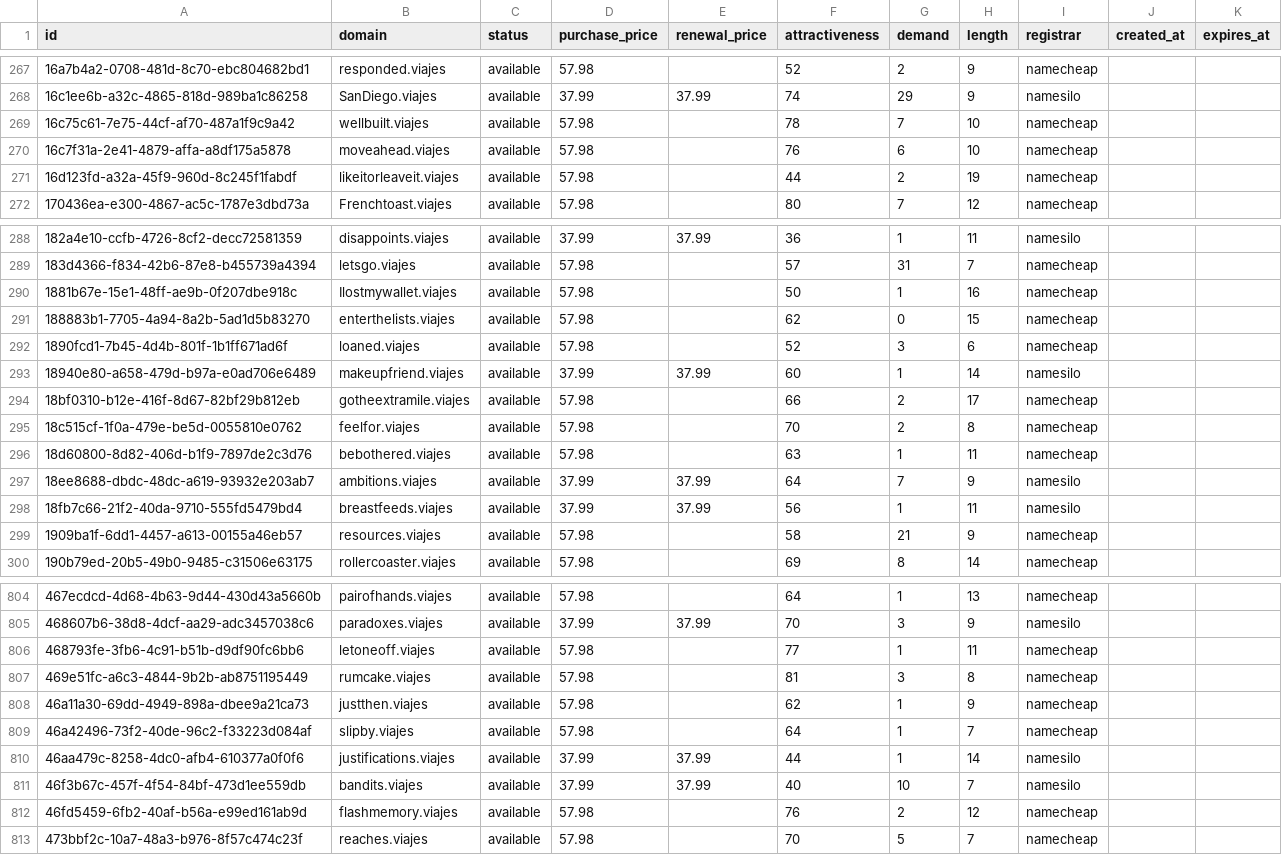
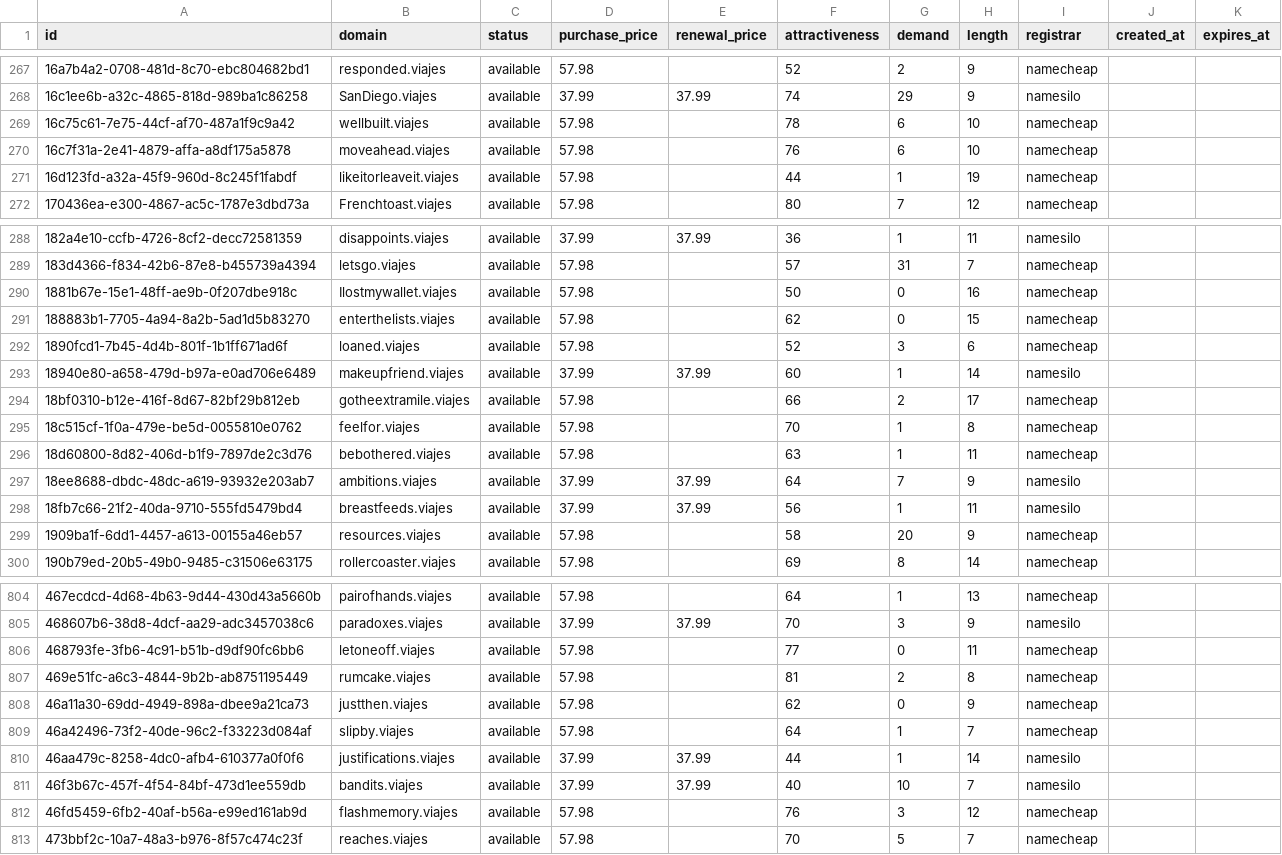
Before and after one commit to UniqueDomains/viajes-oneword-domains, a CSV file: viajes.csv, drawn as a sheet; only a part is shown, gaps mark what is left out; the diff covers the shown part only.

```diff
--- a/viajes.csv
+++ b/viajes.csv
@@ -268,5 +268,5 @@ id,domain,status,purchase_price,renewal_price,attractiveness,demand,length,regis
 16c1ee6b-a32c-4865-818d-989ba1c86258,SanDiego.viajes,available,37.99,37.99,74,29,9,namesilo,,
-16c75c61-7e75-44cf-af70-487a1f9c9a42,wellbuilt.viajes,available,57.98,,78,7,10,namecheap,,
+16c75c61-7e75-44cf-af70-487a1f9c9a42,wellbuilt.viajes,available,57.98,,78,6,10,namecheap,,
 16c7f31a-2e41-4879-affa-a8df175a5878,moveahead.viajes,available,57.98,,76,6,10,namecheap,,
-16d123fd-a32a-45f9-960d-8c245f1fabdf,likeitorleaveit.viajes,available,57.98,,44,2,19,namecheap,,
+16d123fd-a32a-45f9-960d-8c245f1fabdf,likeitorleaveit.viajes,available,57.98,,44,1,19,namecheap,,
 170436ea-e300-4867-ac5c-1787e3dbd73a,Frenchtoast.viajes,available,57.98,,80,7,12,namecheap,,
@@ -289,3 +289,3 @@ id,domain,status,purchase_price,renewal_price,attractiveness,demand,length,regis
 183d4366-f834-42b6-87e8-b455739a4394,letsgo.viajes,available,57.98,,57,31,7,namecheap,,
-1881b67e-15e1-48ff-ae9b-0f207dbe918c,Ilostmywallet.viajes,available,57.98,,50,1,16,namecheap,,
+1881b67e-15e1-48ff-ae9b-0f207dbe918c,Ilostmywallet.viajes,available,57.98,,50,0,16,namecheap,,
 188883b1-7705-4a94-8a2b-5ad1d5b83270,enterthelists.viajes,available,57.98,,62,0,15,namecheap,,
@@ -294,3 +294,3 @@ id,domain,status,purchase_price,renewal_price,attractiveness,demand,length,regis
 18bf0310-b12e-416f-8d67-82bf29b812eb,gotheextramile.viajes,available,57.98,,66,2,17,namecheap,,
-18c515cf-1f0a-479e-be5d-0055810e0762,feelfor.viajes,available,57.98,,70,2,8,namecheap,,
+18c515cf-1f0a-479e-be5d-0055810e0762,feelfor.viajes,available,57.98,,70,1,8,namecheap,,
 18d60800-8d82-406d-b1f9-7897de2c3d76,bebothered.viajes,available,57.98,,63,1,11,namecheap,,
@@ -298,3 +298,3 @@ id,domain,status,purchase_price,renewal_price,attractiveness,demand,length,regis
 18fb7c66-21f2-40da-9710-555fd5479bd4,breastfeeds.viajes,available,37.99,37.99,56,1,11,namesilo,,
-1909ba1f-6dd1-4457-a613-00155a46eb57,resources.viajes,available,57.98,,58,21,9,namecheap,,
+1909ba1f-6dd1-4457-a613-00155a46eb57,resources.viajes,available,57.98,,58,20,9,namecheap,,
 190b79ed-20b5-49b0-9485-c31506e63175,rollercoaster.viajes,available,57.98,,69,8,14,namecheap,,
@@ -805,5 +805,5 @@ id,domain,status,purchase_price,renewal_price,attractiveness,demand,length,regis
 468607b6-38d8-4dcf-aa29-adc3457038c6,paradoxes.viajes,available,37.99,37.99,70,3,9,namesilo,,
-468793fe-3fb6-4c91-b51b-d9df90fc6bb6,letoneoff.viajes,available,57.98,,77,1,11,namecheap,,
-469e51fc-a6c3-4844-9b2b-ab8751195449,rumcake.viajes,available,57.98,,81,3,8,namecheap,,
-46a11a30-69dd-4949-898a-dbee9a21ca73,justthen.viajes,available,57.98,,62,1,9,namecheap,,
+468793fe-3fb6-4c91-b51b-d9df90fc6bb6,letoneoff.viajes,available,57.98,,77,0,11,namecheap,,
+469e51fc-a6c3-4844-9b2b-ab8751195449,rumcake.viajes,available,57.98,,81,2,8,namecheap,,
+46a11a30-69dd-4949-898a-dbee9a21ca73,justthen.viajes,available,57.98,,62,0,9,namecheap,,
 46a42496-73f2-40de-96c2-f33223d084af,slipby.viajes,available,57.98,,64,1,7,namecheap,,
@@ -811,3 +811,3 @@ id,domain,status,purchase_price,renewal_price,attractiveness,demand,length,regis
 46f3b67c-457f-4f54-84bf-473d1ee559db,bandits.viajes,available,37.99,37.99,40,10,7,namesilo,,
-46fd5459-6fb2-40af-b56a-e99ed161ab9d,flashmemory.viajes,available,57.98,,76,2,12,namecheap,,
+46fd5459-6fb2-40af-b56a-e99ed161ab9d,flashmemory.viajes,available,57.98,,76,3,12,namecheap,,
 473bbf2c-10a7-48a3-b976-8f57c474c23f,reaches.viajes,available,57.98,,70,5,7,namecheap,,
```
Also changed, not shown: 62 edited cells elsewhere in this file, 4 other files.
